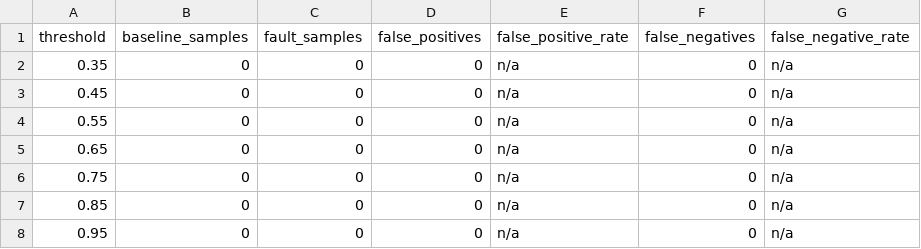
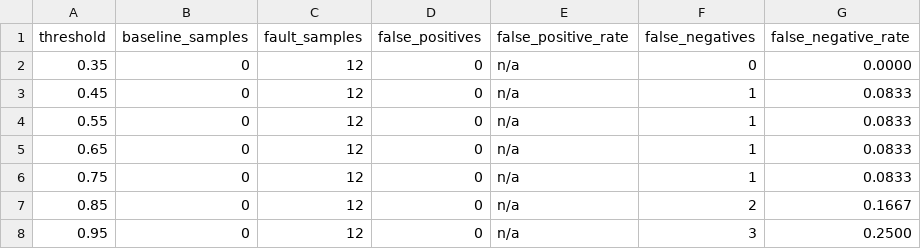
Before and after one commit to Mlnyuk/ebpf-ml-mao, a CSV file: results/step16/threshold-analysis.csv, drawn as a sheet.

```diff
--- a/results/step16/threshold-analysis.csv
+++ b/results/step16/threshold-analysis.csv
@@ -1,8 +1,8 @@
 threshold,baseline_samples,fault_samples,false_positives,false_positive_rate,false_negatives,false_negative_rate
-0.35,0,0,0,n/a,0,n/a
-0.45,0,0,0,n/a,0,n/a
-0.55,0,0,0,n/a,0,n/a
-0.65,0,0,0,n/a,0,n/a
-0.75,0,0,0,n/a,0,n/a
-0.85,0,0,0,n/a,0,n/a
-0.95,0,0,0,n/a,0,n/a
+0.35,0,12,0,n/a,0,0.0000
+0.45,0,12,0,n/a,1,0.0833
+0.55,0,12,0,n/a,1,0.0833
+0.65,0,12,0,n/a,1,0.0833
+0.75,0,12,0,n/a,1,0.0833
+0.85,0,12,0,n/a,2,0.1667
+0.95,0,12,0,n/a,3,0.2500
```
Also changed, not shown: results/step16/paper-results.csv, 12 other files.
